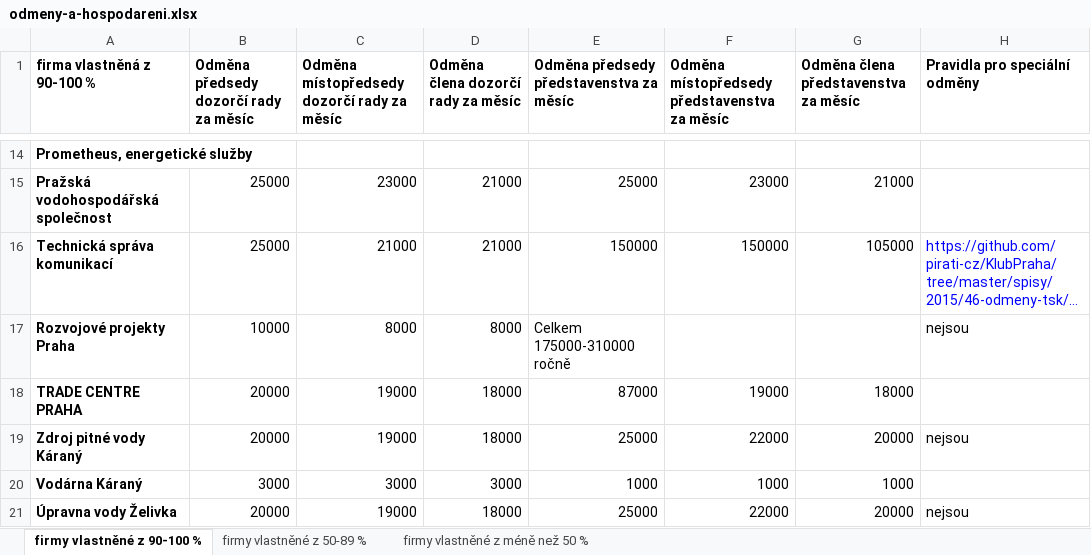
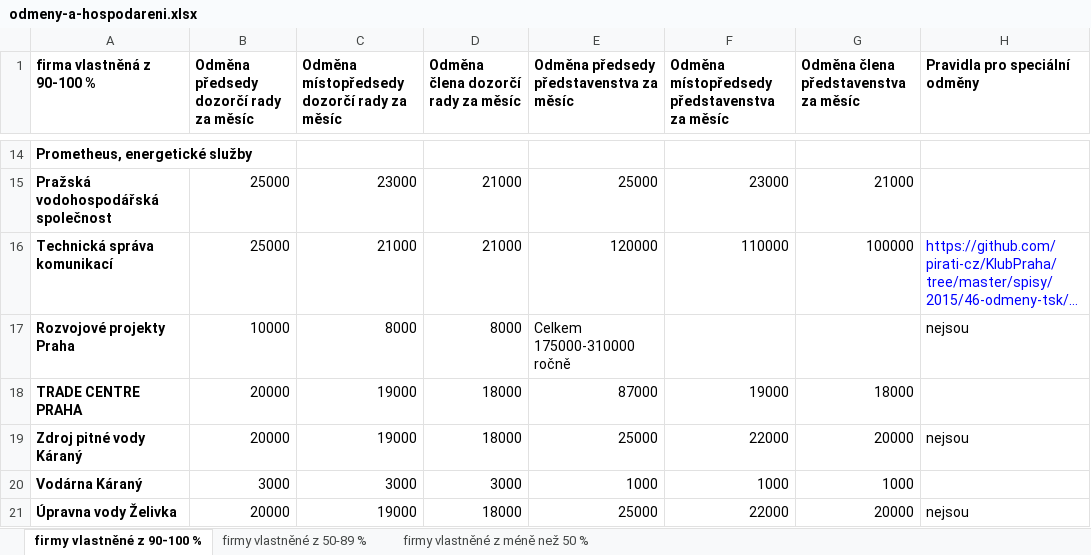
Before and after one commit to pirati-cz/Praha, an Excel workbook: materialy/mestske-firmy/odmeny-a-hospodareni.xlsx, sheet firmy vlastněné z 90-100 %, drawn as a sheet; only a part is shown, gaps mark what is left out; long unchanged cells end in …; values as stored, in another font and other column widths than the file's, no borders; the diff names each change by its address in the sheet, - before the commit and + after, or states it on an @@ line.

Commit message:
uprava info

```diff
--- a/materialy/mestske-firmy/odmeny-a-hospodareni.xlsx (sheet firmy vlastněné z 90-100 %)
+++ b/materialy/mestske-firmy/odmeny-a-hospodareni.xlsx (sheet firmy vlastněné z 90-100 %)
-E16: 150000
+E16: 120000
-F16: 150000
+F16: 110000
-G16: 105000
+G16: 100000
```
